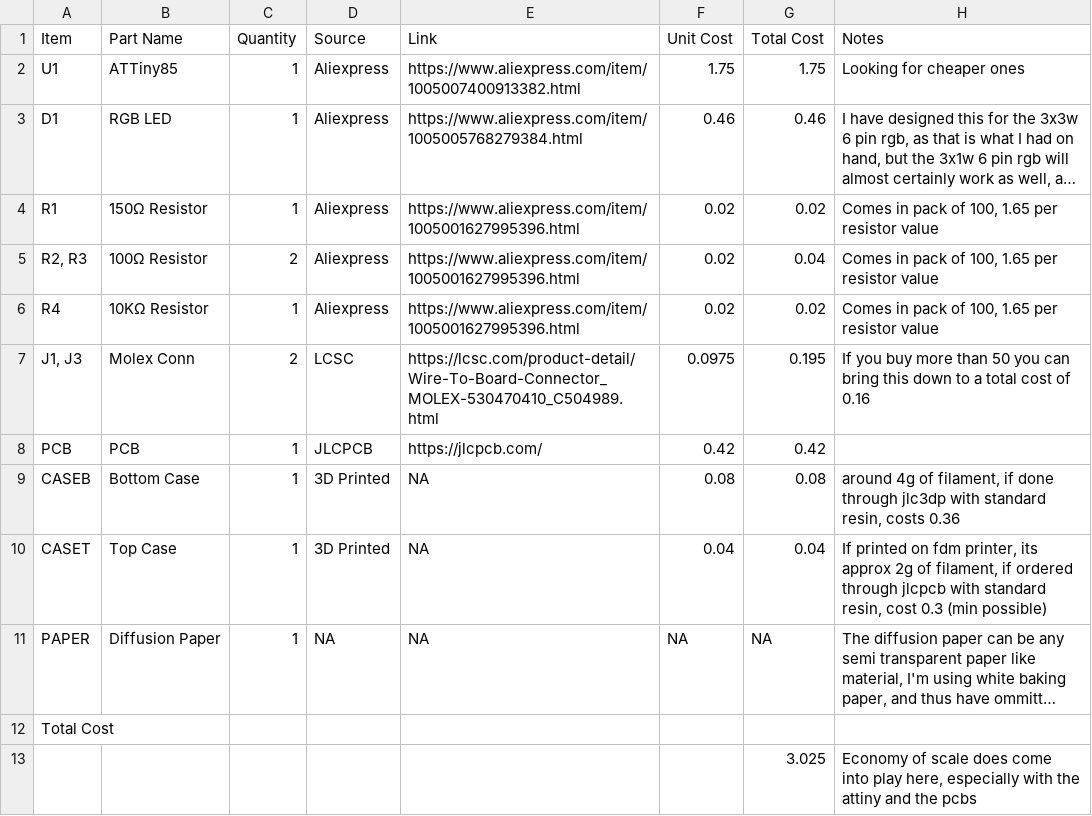
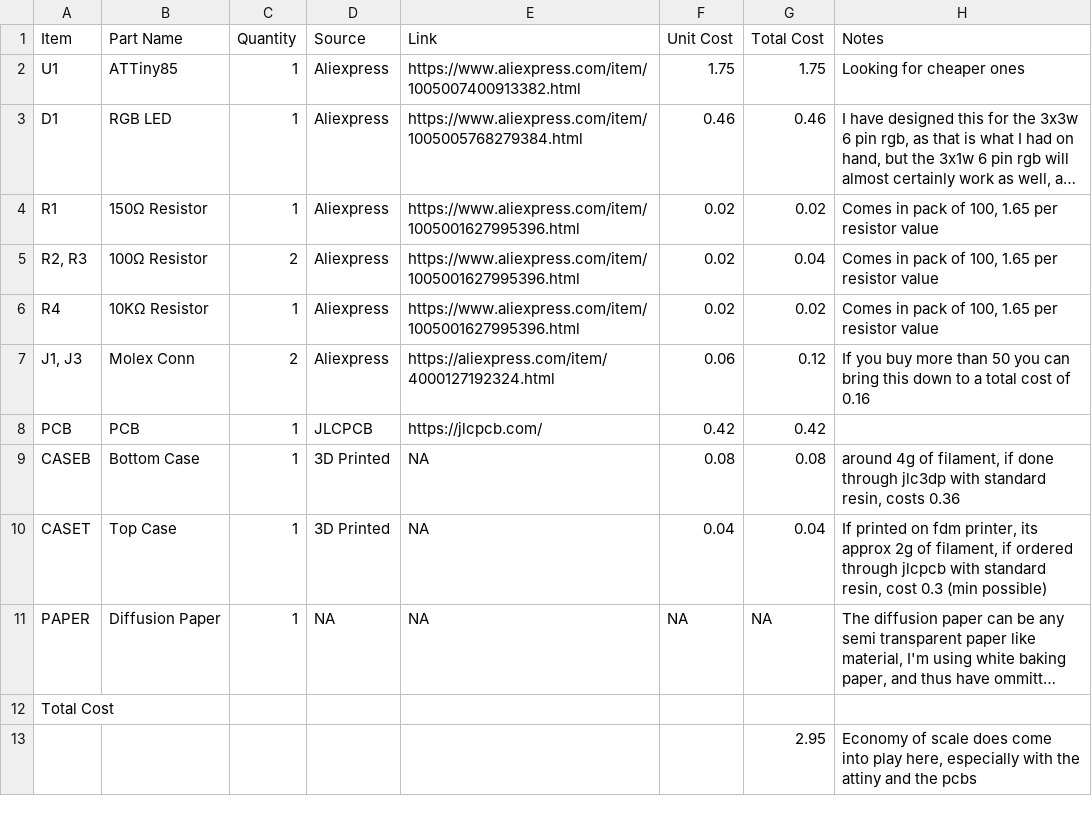
Before and after one commit to cookiemonsternz/StageKit, a CSV file: RGB Par/BOM.csv, drawn as a sheet; long unchanged cells end in …; the diff names each change by its address in the sheet, - before the commit and + after, or states it on an @@ line.

```diff
--- a/RGB Par/BOM.csv
+++ b/RGB Par/BOM.csv
-D7 (Source): LCSC
+D7 (Source): Aliexpress
-E7 (Link): https://lcsc.com/product-detail/Wire-To-Board-Connector_MOLEX-530470410_C504989.html
+E7 (Link): https://aliexpress.com/item/4000127192324.html
-F7 (Unit Cost): 0.0975
+F7 (Unit Cost): 0.06
-G7 (Total Cost): 0.195
+G7 (Total Cost): 0.12
-G13 (Total Cost): 3.025
+G13 (Total Cost): 2.95
```
Also changed, not shown: RGB Tube/production/bom.csv, RGB Tube/production/positions.csv, 25 other files.
